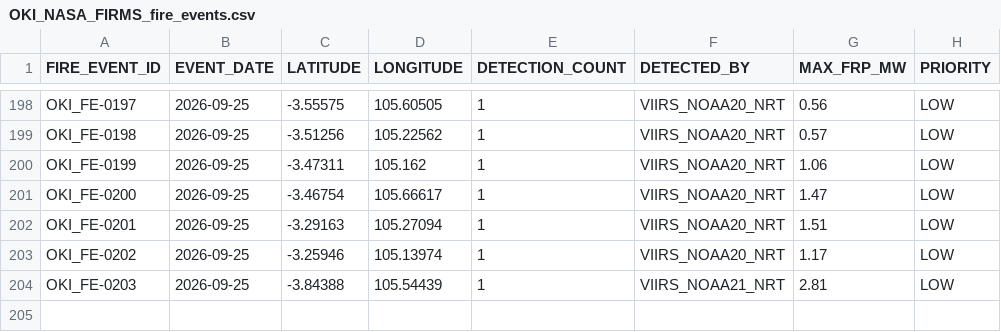
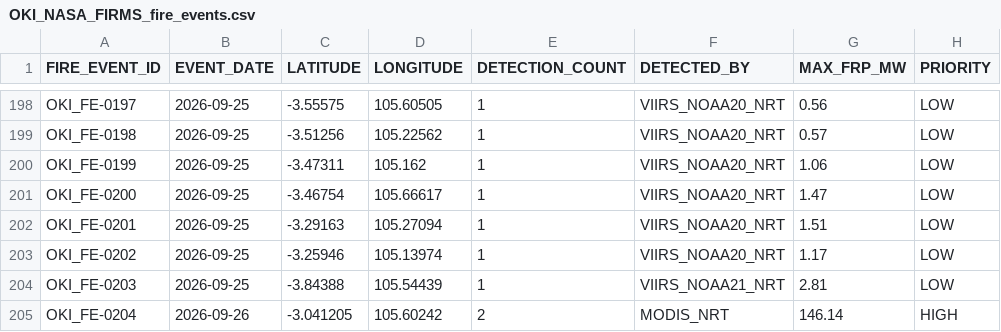
Before and after one commit to Indrmlnaa/Fire_Monitoring, a CSV file: data/v2/processed/OKI_NASA_FIRMS_fire_events.csv, drawn as a sheet; only a part is shown, gaps mark what is left out; the diff names each change by its address in the sheet, - before the commit and + after, or states it on an @@ line.

```diff
--- a/data/v2/processed/OKI_NASA_FIRMS_fire_events.csv
+++ b/data/v2/processed/OKI_NASA_FIRMS_fire_events.csv
+row 205: OKI_FE-0204 | 2026-09-26 | -3.041205 | 105.60242 | 2 | MODIS_NRT | 146.14 | HIGH
```
Also changed, not shown: data/v2/processed/OKI_NASA_FIRMS_spatial_analysis.csv, data/v2/processed/OKI_fire_events_rainfall.csv, 1 other file.
